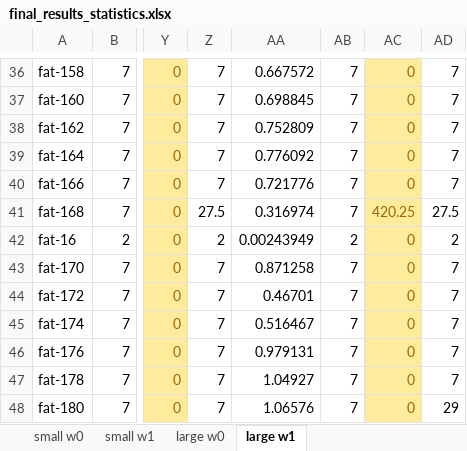
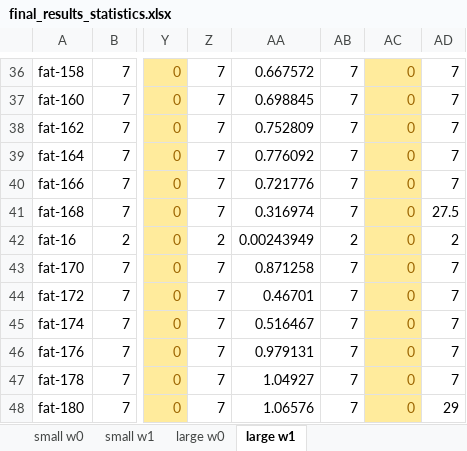
Before and after one commit to markodjukanovic90/WOAGP, an Excel workbook: doc/results/final_results_statistics.xlsx, sheet large w1, drawn as a sheet; only a part is shown, gaps mark what is left out; values as stored, in another font and other column widths than the file's, no borders; the diff covers the shown part only; the diff names each change by its address in the sheet, - before the commit and + after, or states it on an @@ line.

```diff
--- a/doc/results/final_results_statistics.xlsx (sheet large w1)
+++ b/doc/results/final_results_statistics.xlsx (sheet large w1)
-Z41: 27.5
+Z41: 7
-AC41: 420.25
+AC41: 0
```
Also changed, not shown: 1 added row, 1 removed row and 20 edited cells elsewhere in this sheet, sheet large w0, sheet small w0, sheet small w1, 1 other file.
